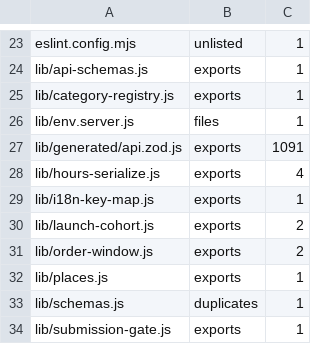
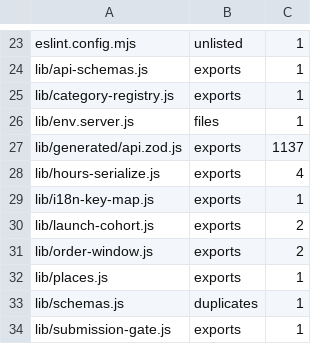
Before and after one commit to levismadar80-ship-it/FoodMamkor, a TSV file: scripts/checks/lint-ratchet-baseline.tsv, drawn as a sheet; only a part is shown, gaps mark what is left out.

```diff
--- a/scripts/checks/lint-ratchet-baseline.tsv
+++ b/scripts/checks/lint-ratchet-baseline.tsv
@@ -26,3 +26,3 @@ lib/category-registry.js	exports	1
 lib/env.server.js	files	1
-lib/generated/api.zod.js	exports	1091
+lib/generated/api.zod.js	exports	1137
 lib/hours-serialize.js	exports	4
```
Also changed, not shown: 25 other files.
